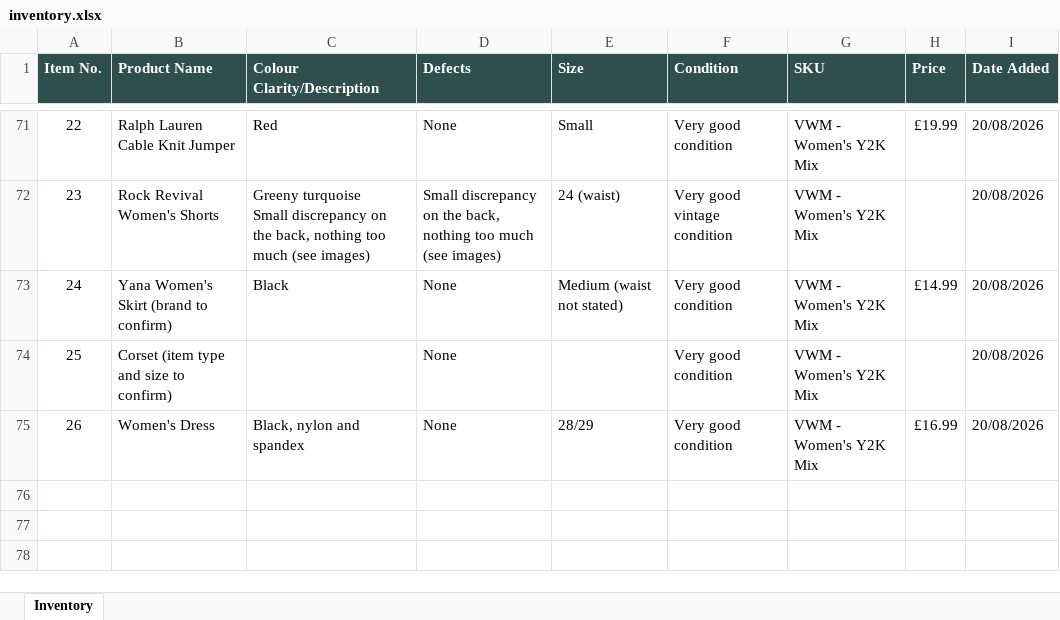
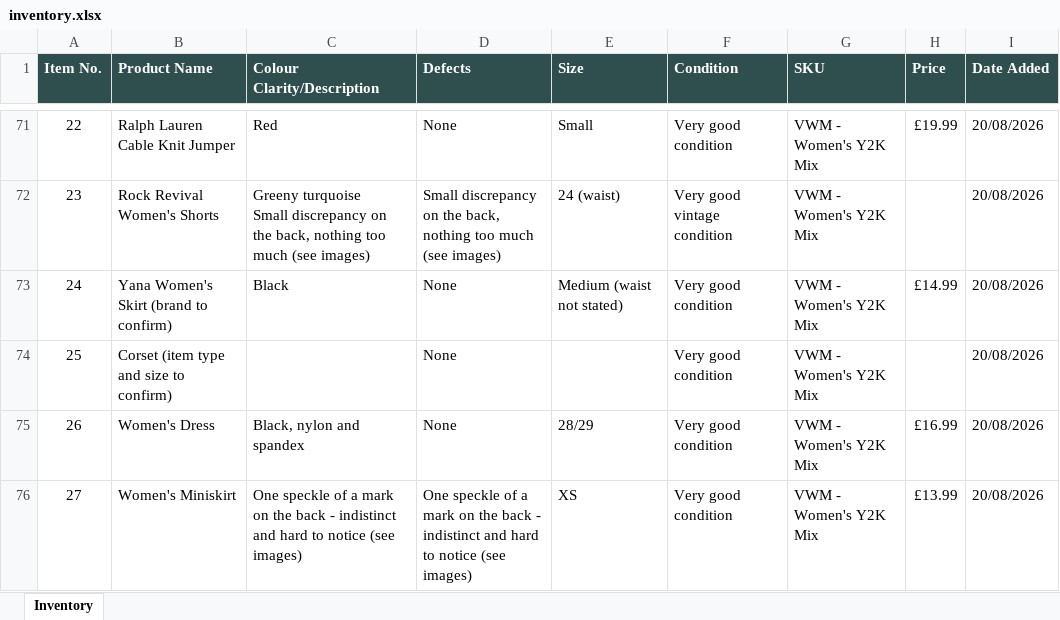
Before and after one commit to Mrwilson1882/Milltown-Archive, an Excel workbook: inventory.xlsx, sheet Inventory, drawn as a sheet; only a part is shown, gaps mark what is left out; values as stored, in another font and other column widths than the file's, no borders; the diff names each change by its address in the sheet, - before the commit and + after, or states it on an @@ line.

```diff
--- a/inventory.xlsx (sheet Inventory)
+++ b/inventory.xlsx (sheet Inventory)
+row 76: 27 | Women's Miniskirt | One speckle of a mark on the back - indistinct and hard to notice (see images) | One speckle of a mark on the back - indistinct and hard to notice (see images) | XS | Very good condition | VWM - Women's Y2K Mix | £13.99 | 20/08/2026
```
Also changed, not shown: 2 other files.
